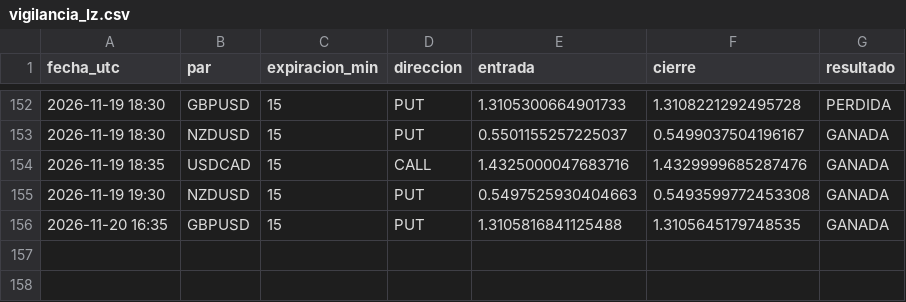
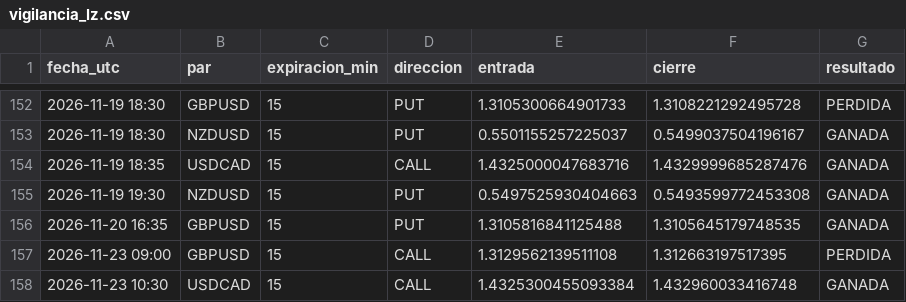
Before and after one commit to brandyherrera944-art/bot-senales, a CSV file: vigilancia_lz.csv, drawn as a sheet; only a part is shown, gaps mark what is left out.

```diff
--- a/vigilancia_lz.csv
+++ b/vigilancia_lz.csv
@@ -156 +156,3 @@ fecha_utc,par,expiracion_min,direccion,entrada,cierre,resultado
 2026-11-20 16:35,GBPUSD,15,PUT,1.3105816841125488,1.3105645179748535,GANADA
+2026-11-23 09:00,GBPUSD,15,CALL,1.3129562139511108,1.312663197517395,PERDIDA
+2026-11-23 10:30,USDCAD,15,CALL,1.4325300455093384,1.432960033416748,GANADA
```
Also changed, not shown: estrategias_nuevas.csv, vigilancia.csv, 3 other files.
